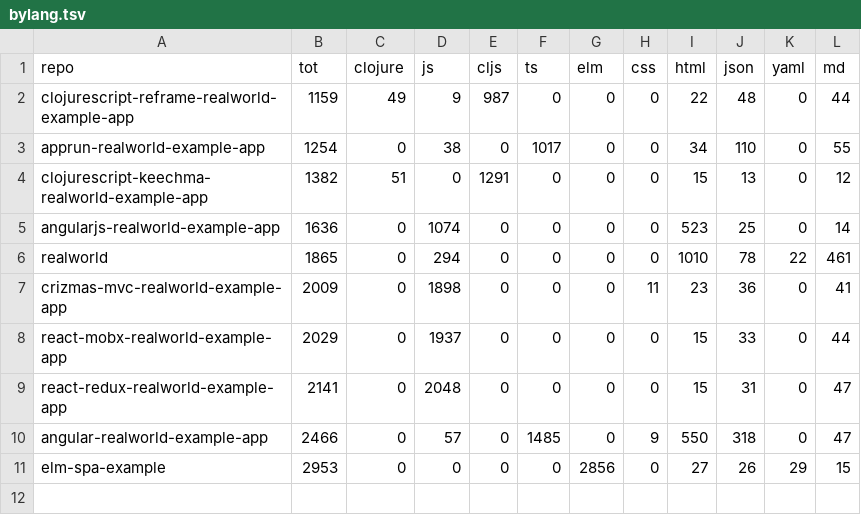
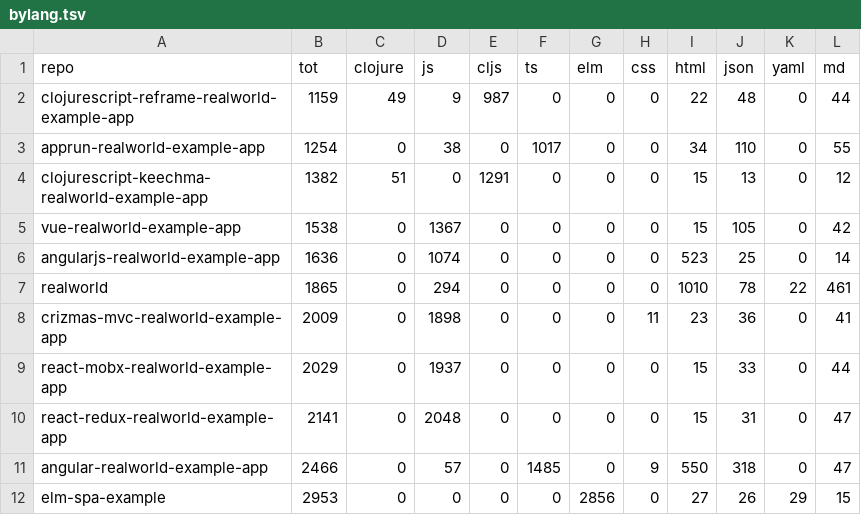
Before and after one commit to guyromm/realworld.io-comparison, a TSV file: client-results/bylang.tsv, drawn as a sheet; the diff names each change by its address in the sheet, - before the commit and + after, or states it on an @@ line.

```diff
--- a/client-results/bylang.tsv
+++ b/client-results/bylang.tsv
+row 5: vue-realworld-example-app | 1538 | 0 | 1367 | 0 | 0 | 0 | 0 | 15 | 105 | 0 | 42
```
Also changed, not shown: 5 other files.
